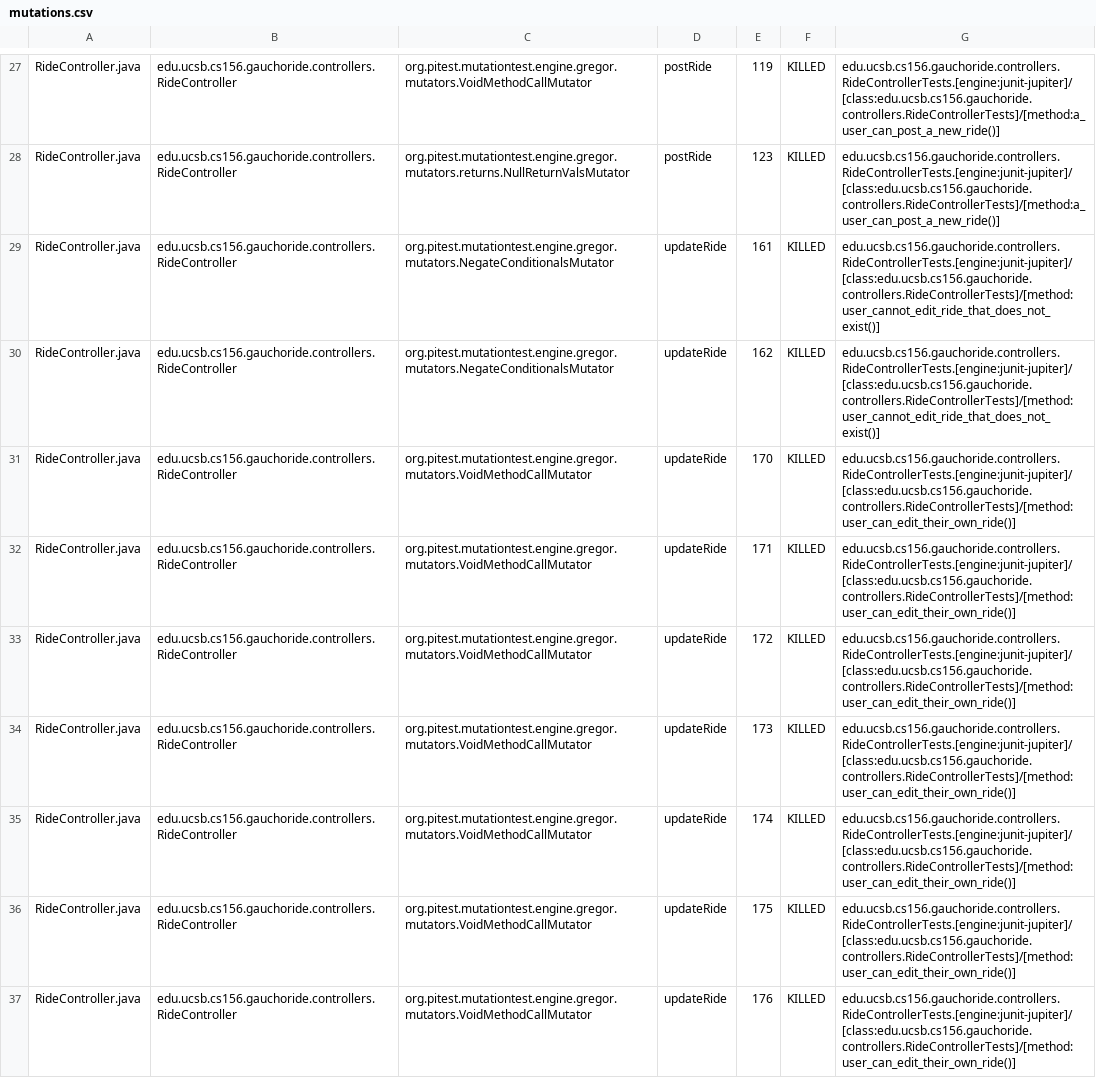
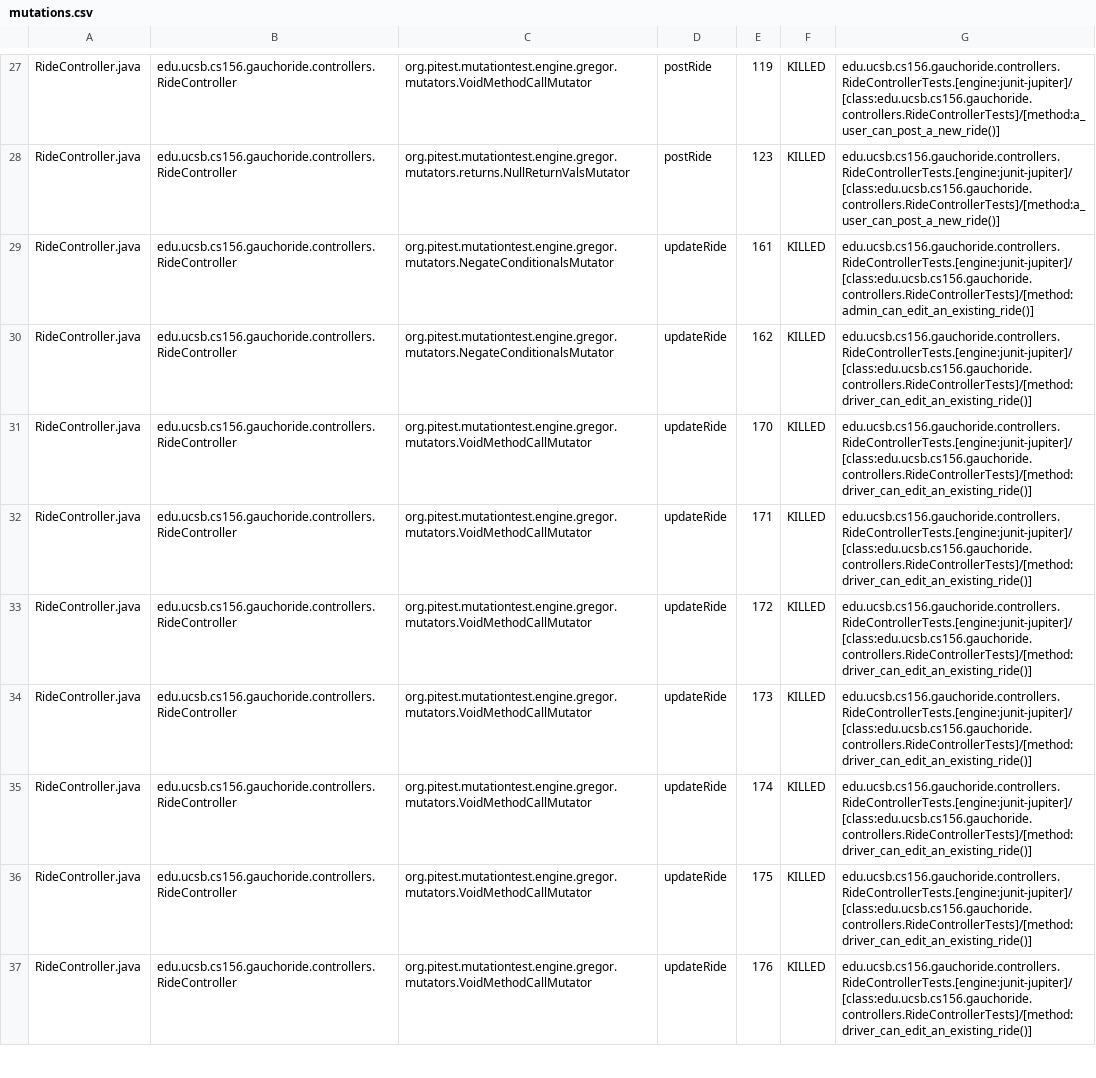
Before and after one commit to ucsb-cs156/proj-gauchoride, a CSV file: prs/79/pitest/mutations.csv, drawn as a sheet; only a part is shown, gaps mark what is left out; the diff covers the shown part only; the diff names each change by its address in the sheet, - before the commit and + after, or states it on an @@ line.

Commit message:
Deploying to gh-pages from @ ucsb-cs156/proj-gauchoride@d7095eabadb40e885e219553ef17cb05d9481db0 🚀

```diff
--- a/prs/79/pitest/mutations.csv
+++ b/prs/79/pitest/mutations.csv
-G29: edu.ucsb.cs156.gauchoride.controllers.RideControllerTests.[engine:junit-jupiter]/[class:edu.ucsb.cs156.gauchoride.controllers.RideControllerTests]/[method:user_cannot_edit_ride_that_does_not_exist()]
+G29: edu.ucsb.cs156.gauchoride.controllers.RideControllerTests.[engine:junit-jupiter]/[class:edu.ucsb.cs156.gauchoride.controllers.RideControllerTests]/[method:admin_can_edit_an_existing_ride()]
-G30: edu.ucsb.cs156.gauchoride.controllers.RideControllerTests.[engine:junit-jupiter]/[class:edu.ucsb.cs156.gauchoride.controllers.RideControllerTests]/[method:user_cannot_edit_ride_that_does_not_exist()]
+G30: edu.ucsb.cs156.gauchoride.controllers.RideControllerTests.[engine:junit-jupiter]/[class:edu.ucsb.cs156.gauchoride.controllers.RideControllerTests]/[method:driver_can_edit_an_existing_ride()]
-G31:G37: edu.ucsb.cs156.gauchoride.controllers.RideControllerTests.[engine:junit-jupiter]/[class:edu.ucsb.cs156.gauchoride.controllers.RideControllerTests]/[method:user_can_edit_their_own_ride()]
+G31:G37: edu.ucsb.cs156.gauchoride.controllers.RideControllerTests.[engine:junit-jupiter]/[class:edu.ucsb.cs156.gauchoride.controllers.RideControllerTests]/[method:driver_can_edit_an_existing_ride()]
```
Also changed, not shown: 25 edited cells elsewhere in this file, 15 other files.
